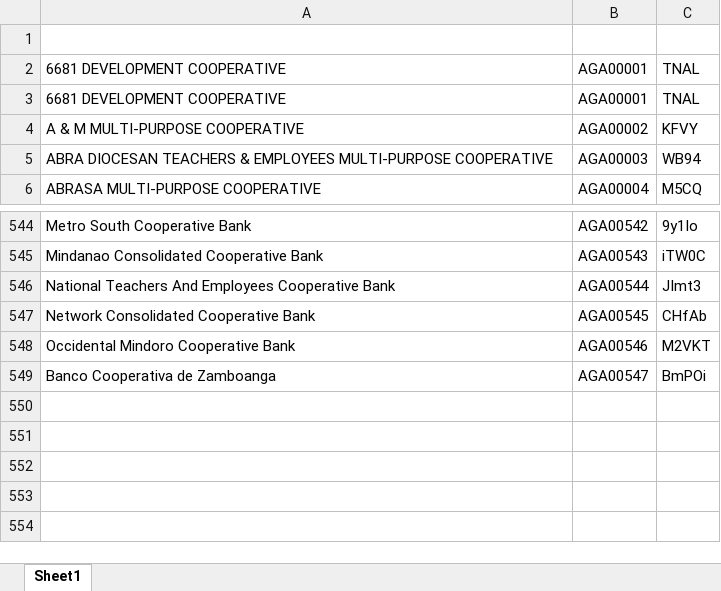
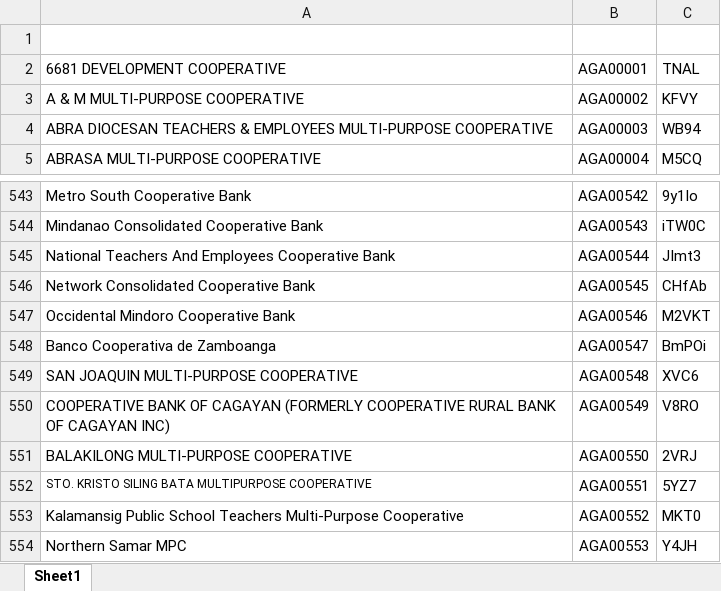
Before and after one commit to AnsellGabriel/cisp_ga_system, an Excel workbook: db/uploads/50gacoopb2.xlsx, sheet Sheet1, drawn as a sheet; only a part is shown, gaps mark what is left out; values as stored, in another font and other column widths than the file's, no borders; removed rows and columns are numbered as before the commit, all else as after; the diff names each change by its address in the sheet, - before the commit and + after, or states it on an @@ line.

```diff
--- a/db/uploads/50gacoopb2.xlsx (sheet Sheet1)
+++ b/db/uploads/50gacoopb2.xlsx (sheet Sheet1)
-row 3: 6681 DEVELOPMENT COOPERATIVE | AGA00001 | TNAL
+row 549: SAN JOAQUIN MULTI-PURPOSE COOPERATIVE | AGA00548 | XVC6
+row 550: COOPERATIVE BANK OF CAGAYAN (FORMERLY COOPERATIVE RURAL BANK OF CAGAYAN INC) | AGA00549 | V8RO
+row 551: BALAKILONG MULTI-PURPOSE COOPERATIVE | AGA00550 | 2VRJ
+row 552: STO. KRISTO SILING BATA MULTIPURPOSE COOPERATIVE | AGA00551 | 5YZ7
+row 553: Kalamansig Public School Teachers Multi-Purpose Cooperative | AGA00552 | MKT0
+row 554: Northern Samar MPC | AGA00553 | Y4JH
```
Also changed, not shown: 4 other files.
